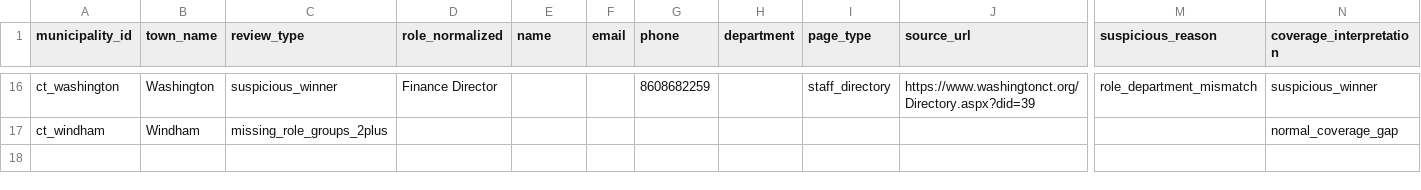
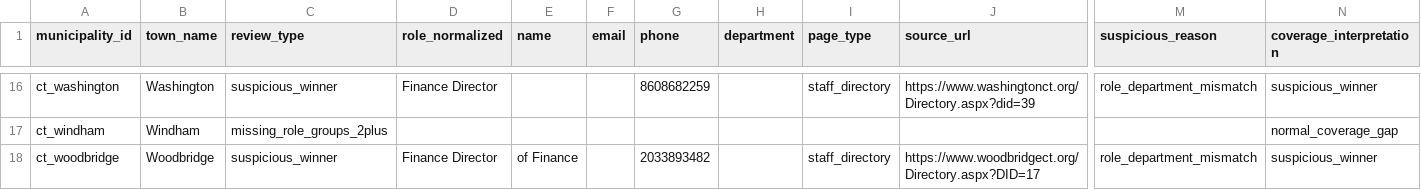
Before and after one commit to WmArmitage/municipal_mapper, a CSV file: outputs/batches/batch_4/qa_manual_review.csv, drawn as a sheet; only a part is shown, gaps mark what is left out; rows hold the shown columns only; the diff names each change by its address in the sheet, - before the commit and + after, or states it on an @@ line.

```diff
--- a/outputs/batches/batch_4/qa_manual_review.csv
+++ b/outputs/batches/batch_4/qa_manual_review.csv
+row 18: ct_woodbridge | Woodbridge | suspicious_winner | Finance Director | of Finance |  | 2033893482 |  | staff_directory | https://www.woodbridgect.org/Directory.aspx?DID=17 | role_department_mismatch | suspicious_winner
```
Also changed, not shown: outputs/batches/batch_4/qa_batch_summary.csv, outputs/batches/batch_4/qa_coverage_summary.csv, 3 other files.
